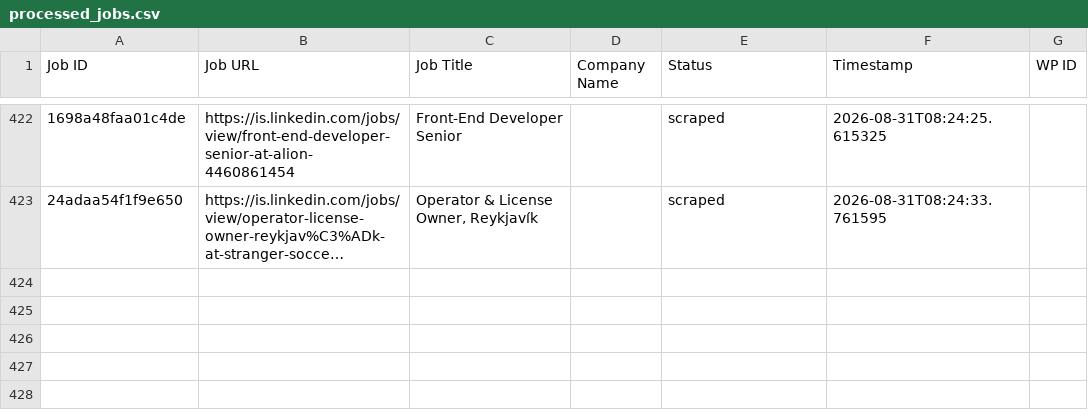
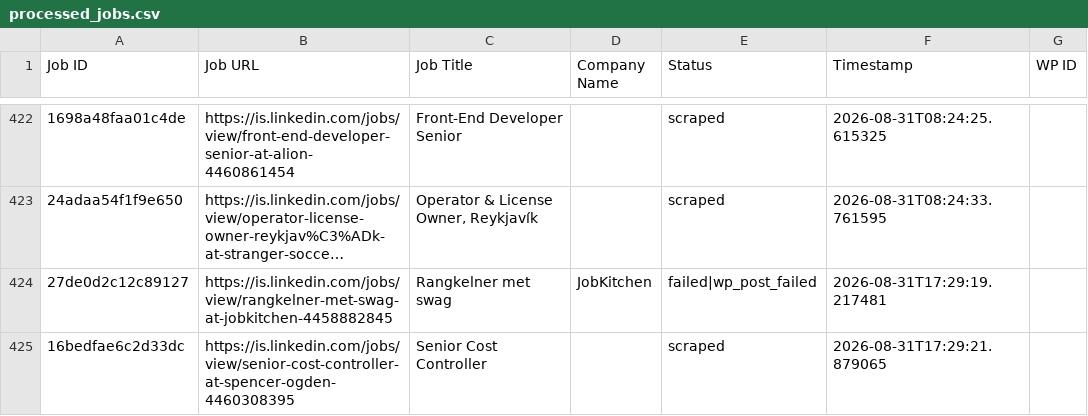
Before and after one commit to innovationinc2000/is, a CSV file: processed_jobs.csv, drawn as a sheet; only a part is shown, gaps mark what is left out; long unchanged cells end in …; the diff names each change by its address in the sheet, - before the commit and + after, or states it on an @@ line.

```diff
--- a/processed_jobs.csv
+++ b/processed_jobs.csv
+row 424: 27de0d2c12c89127 | https://is.linkedin.com/jobs/view/rangkelner-met-swag-at-jobkitchen-4458882845 | Rangkelner met swag | JobKitchen | failed|wp_post_failed | 2026-08-31T17:29:19.217481
+row 425: 16bedfae6c2d33dc | https://is.linkedin.com/jobs/view/senior-cost-controller-at-spencer-ogden-4460308395 | Senior Cost Controller |  | scraped | 2026-08-31T17:29:21.879065
```
